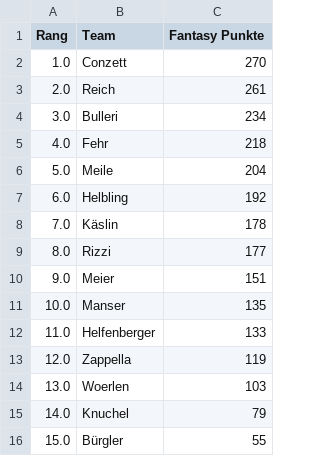
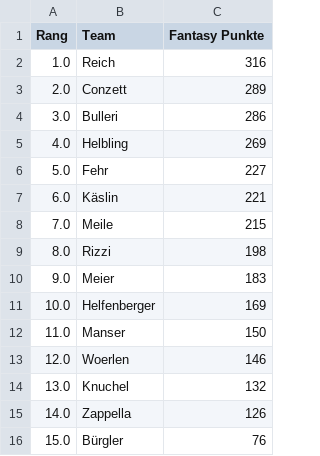
Before and after one commit to leasennch/skifantasy-results, a CSV file: watson/fantasy_points_watson_current_standings.csv, drawn as a sheet.

```diff
--- a/watson/fantasy_points_watson_current_standings.csv
+++ b/watson/fantasy_points_watson_current_standings.csv
@@ -1,16 +1,16 @@
 Rang,Team,Fantasy Punkte
-1.0,Conzett,270
-2.0,Reich,261
-3.0,Bulleri,234
-4.0,Fehr,218
-5.0,Meile,204
-6.0,Helbling,192
-7.0,Käslin,178
-8.0,Rizzi,177
-9.0,Meier,151
-10.0,Manser,135
-11.0,Helfenberger,133
-12.0,Zappella,119
-13.0,Woerlen,103
-14.0,Knuchel,79
-15.0,Bürgler,55
+1.0,Reich,316
+2.0,Conzett,289
+3.0,Bulleri,286
+4.0,Helbling,269
+5.0,Fehr,227
+6.0,Käslin,221
+7.0,Meile,215
+8.0,Rizzi,198
+9.0,Meier,183
+10.0,Helfenberger,169
+11.0,Manser,150
+12.0,Woerlen,146
+13.0,Knuchel,132
+14.0,Zappella,126
+15.0,Bürgler,76
```
Also changed, not shown: unteresAaretal/fantasy_points_Unteres Aaretal_point_races.csv, watson/fantasy_points_watson_point_races.csv, 12 other files.
